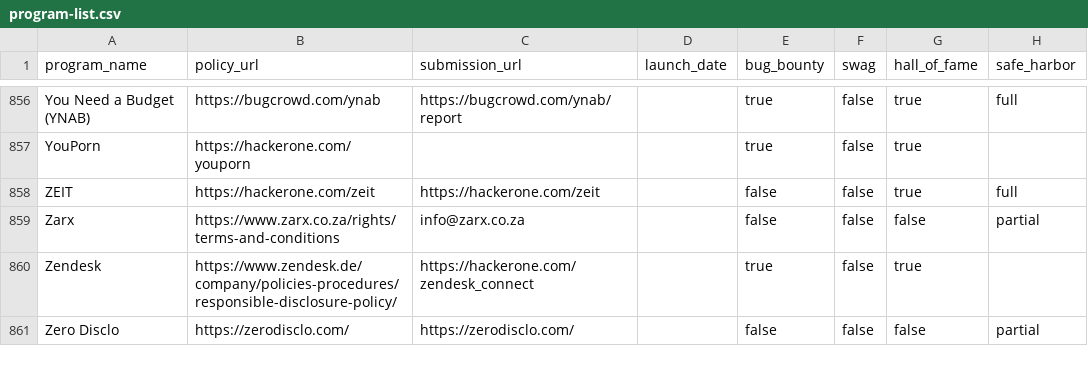
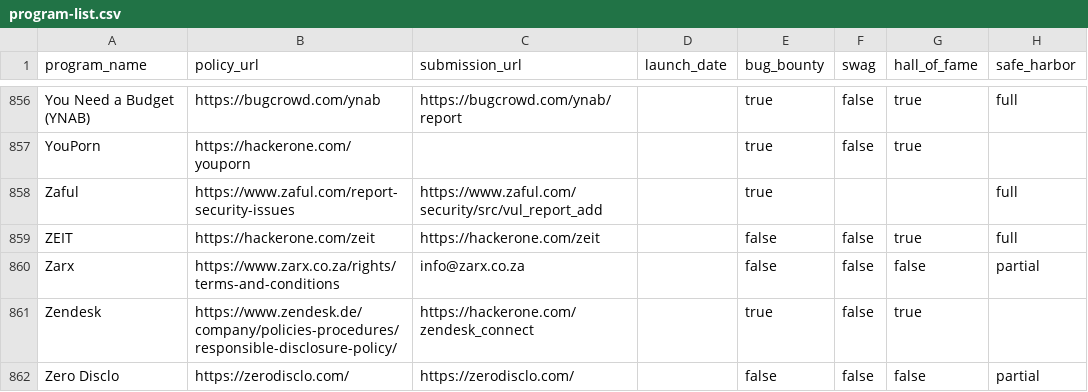
Before and after one commit to disclose/diodb, a CSV file: program-list/program-list.csv, drawn as a sheet; only a part is shown, gaps mark what is left out; the diff names each change by its address in the sheet, - before the commit and + after, or states it on an @@ line.

Commit message:
Update program-list.csv

```diff
--- a/program-list/program-list.csv
+++ b/program-list/program-list.csv
+row 858: Zaful | https://www.zaful.com/report-security-issues | https://www.zaful.com/security/src/vul_report_add |  | true |  |  | full
```
